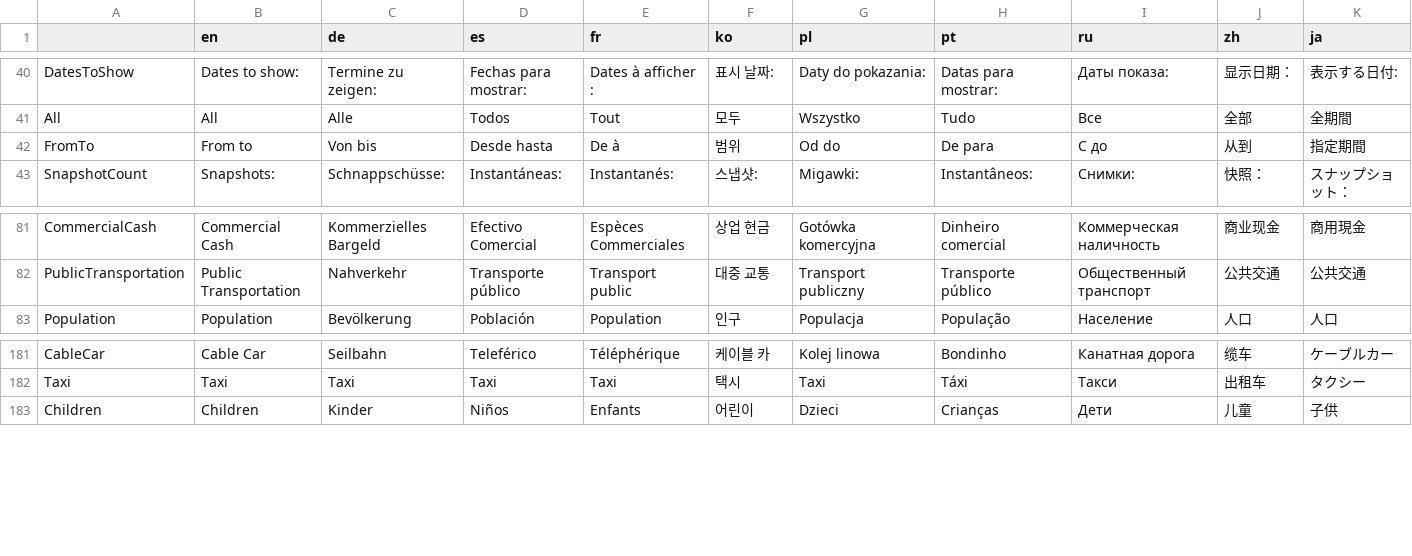
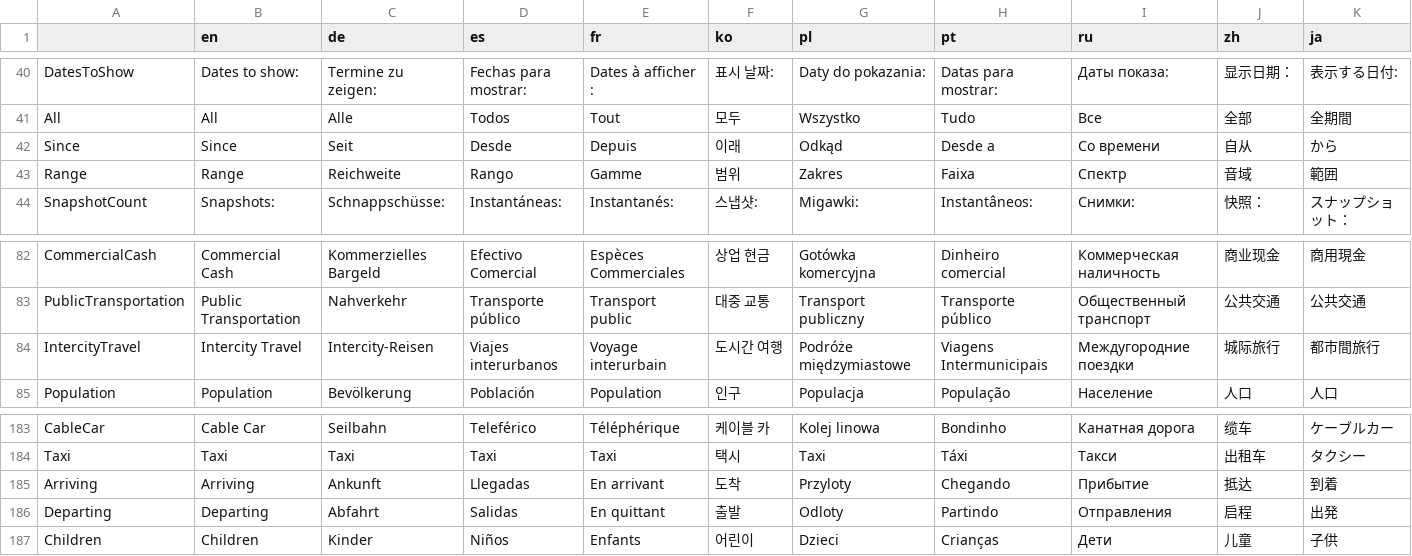
Before and after one commit to rcav8tr/CS1Mod-MoreCityStatistics, a CSV file: Translation.csv, drawn as a sheet; only a part is shown, gaps mark what is left out.

```diff
--- a/Translation.csv
+++ b/Translation.csv
@@ -41,3 +41,4 @@
 "All","All","Alle","Todos","Tout","모두","Wszystko","Tudo","Все","全部","全期間"
-"FromTo","From to","Von bis","Desde hasta","De à","범위","Od do","De para","С до","从到","指定期間"
+"Since","Since","Seit","Desde","Depuis","이래","Odkąd","Desde a","Со времени","自从","から"
+"Range","Range","Reichweite","Rango","Gamme","범위","Zakres","Faixa","Спектр","音域","範囲"
 "SnapshotCount","Snapshots:","Schnappschüsse:","Instantáneas:","Instantanés:","스냅샷:","Migawki:","Instantâneos:","Снимки:","快照：","スナップショット："
@@ -82,2 +83,3 @@
 "PublicTransportation","Public Transportation","Nahverkehr","Transporte público","Transport public","대중 교통","Transport publiczny","Transporte público","Общественный транспорт","公共交通","公共交通"
+"IntercityTravel","Intercity Travel","Intercity-Reisen","Viajes interurbanos","Voyage interurbain","도시간 여행","Podróże międzymiastowe","Viagens Intermunicipais","Междугородние поездки","城际旅行","都市間旅行"
 "Population","Population","Bevölkerung","Población","Population","인구","Populacja","População","Население","人口","人口"
@@ -182,2 +184,4 @@
 "Taxi","Taxi","Taxi","Taxi","Taxi","택시","Taxi","Táxi","Такси","出租车","タクシー"
+"Arriving","Arriving","Ankunft","Llegadas","En arrivant","도착","Przyloty","Chegando","Прибытие","抵达","到着"
+"Departing","Departing","Abfahrt","Salidas","En quittant","출발","Odloty","Partindo","Отправления","启程","出発"
 "Children","Children","Kinder","Niños","Enfants","어린이","Dzieci","Crianças","Дети","儿童","子供"
```
Also changed, not shown: 18 other files.
